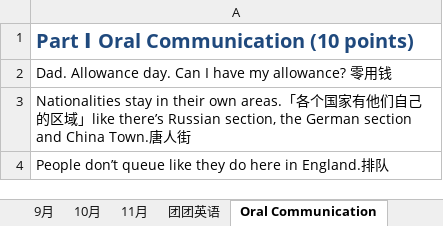
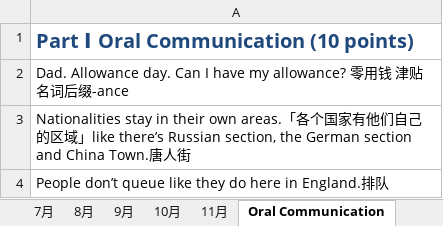
Before and after one commit to happyhani/studyEnglish, an Excel workbook: 2019.xlsx, sheet Oral Communication, drawn as a sheet; values as stored, in another font and other column widths than the file's, no borders; the diff names each change by its address in the sheet, - before the commit and + after, or states it on an @@ line.

```diff
--- a/2019.xlsx (sheet Oral Communication)
+++ b/2019.xlsx (sheet Oral Communication)
-A2: …用钱
+A2: …用钱 津贴 名词后缀-ance
```
Also changed, not shown: sheet 考研相似词汇对比记忆, sheet 11月, other sheet tabs.
